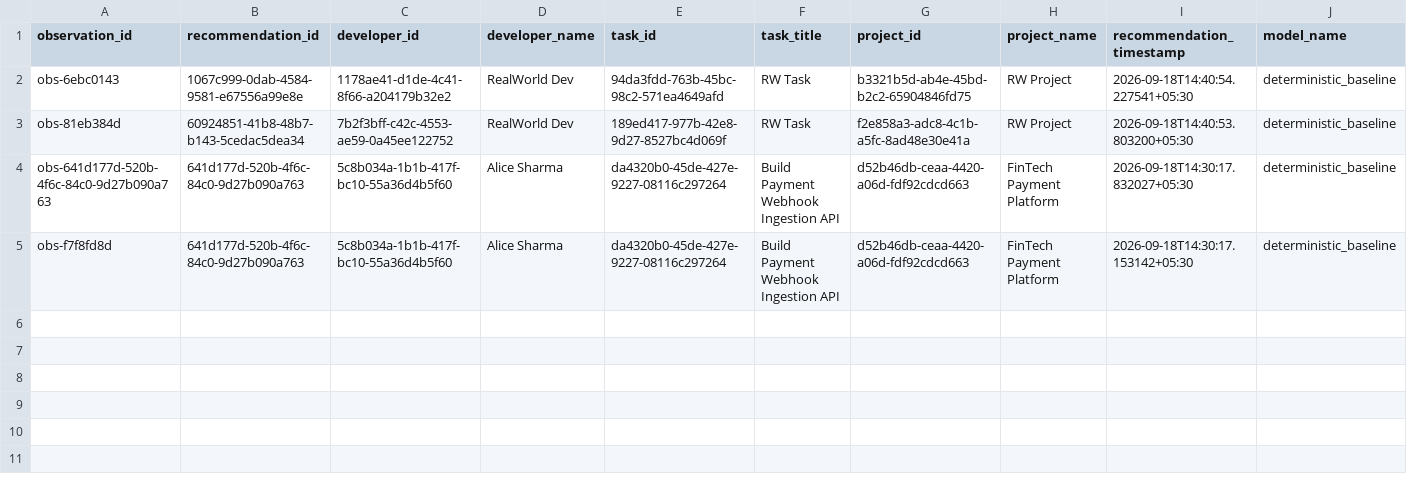
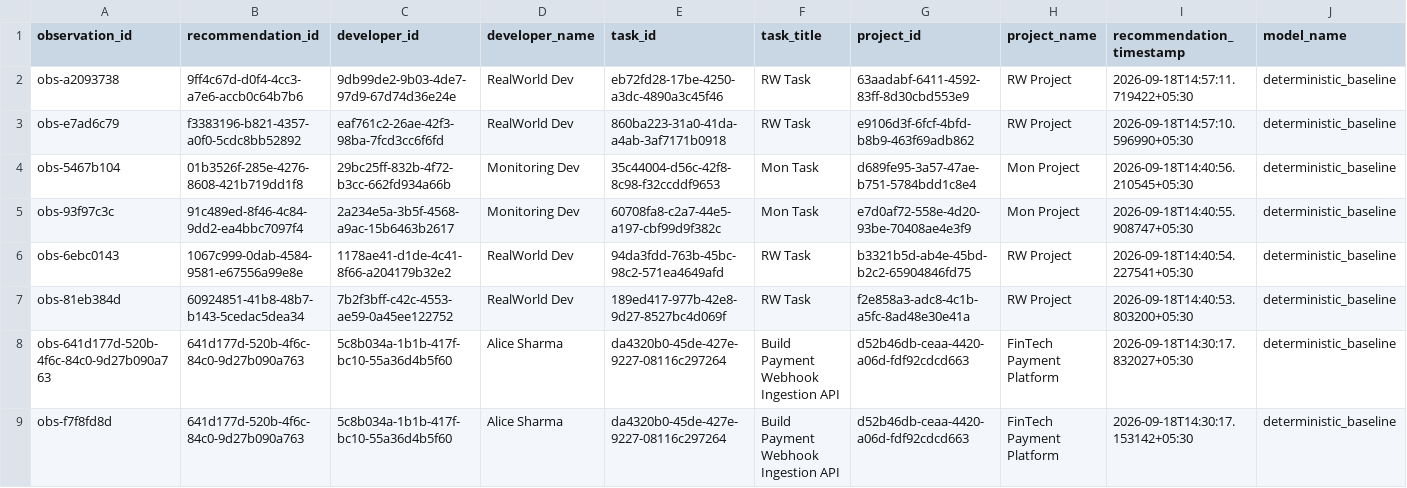
Before and after one commit to Deepbhalsod/devalign-ai, a CSV file: research/dataset/realworld/labeled.csv, drawn as a sheet; only a part is shown; rows hold the shown columns only; the diff names each change by its address in the sheet, - before the commit and + after, or states it on an @@ line.

```diff
--- a/research/dataset/realworld/labeled.csv
+++ b/research/dataset/realworld/labeled.csv
+row 2: obs-a2093738 | 9ff4c67d-d0f4-4cc3-a7e6-accb0c64b7b6 | 9db99de2-9b03-4de7-97d9-67d74d36e24e | RealWorld Dev | eb72fd28-17be-4250-a3dc-4890a3c45f46 | RW Task | 63aadabf-6411-4592-83ff-8d30cbd553e9 | RW Project | 2026-09-18T14:57:11.719422+05:30 | deterministic_baseline
+row 3: obs-e7ad6c79 | f3383196-b821-4357-a0f0-5cdc8bb52892 | eaf761c2-26ae-42f3-98ba-7fcd3cc6f6fd | RealWorld Dev | 860ba223-31a0-41da-a4ab-3af7171b0918 | RW Task | e9106d3f-6fcf-4bfd-b8b9-463f69adb862 | RW Project | 2026-09-18T14:57:10.596990+05:30 | deterministic_baseline
+row 4: obs-5467b104 | 01b3526f-285e-4276-8608-421b719dd1f8 | 29bc25ff-832b-4f72-b3cc-662fd934a66b | Monitoring Dev | 35c44004-d56c-42f8-8c98-f32ccddf9653 | Mon Task | d689fe95-3a57-47ae-b751-5784bdd1c8e4 | Mon Project | 2026-09-18T14:40:56.210545+05:30 | deterministic_baseline
+row 5: obs-93f97c3c | 91c489ed-8f46-4c84-9dd2-ea4bbc7097f4 | 2a234e5a-3b5f-4568-a9ac-15b6463b2617 | Monitoring Dev | 60708fa8-c2a7-44e5-a197-cbf99d9f382c | Mon Task | e7d0af72-558e-4d20-93be-70408ae4e3f9 | Mon Project | 2026-09-18T14:40:55.908747+05:30 | deterministic_baseline
```
Also changed, not shown: research/dataset/realworld/validated.csv, 8 other files.
